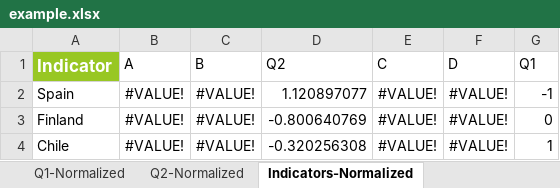
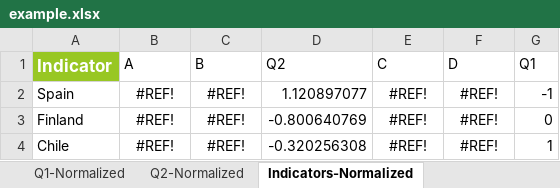
Before and after one commit to weso/wiFetcher, an Excel workbook: conf/files/example.xlsx, sheet Indicators-Normalized, drawn as a sheet; values as stored, in another font and other column widths than the file's, no borders; the diff names each change by its address in the sheet, - before the commit and + after, or states it on an @@ line.

```diff
--- a/conf/files/example.xlsx (sheet Indicators-Normalized)
+++ b/conf/files/example.xlsx (sheet Indicators-Normalized)
-B2:B4 (A): #VALUE!
+B2:B4 (A): #REF!
-C2:C4 (B): #VALUE!
+C2:C4 (B): #REF!
-E2:E4 (C): #VALUE!
+E2:E4 (C): #REF!
-F2:F4 (D): #VALUE!
+F2:F4 (D): #REF!
```
Also changed, not shown: sheet Rankings, sheet Indicators-Adjusted, sheet Indicators-Weighted, sheet A-Normalised, sheet B-Normalised, sheet C-Normalised, 5 more sheets, 7 other files.
